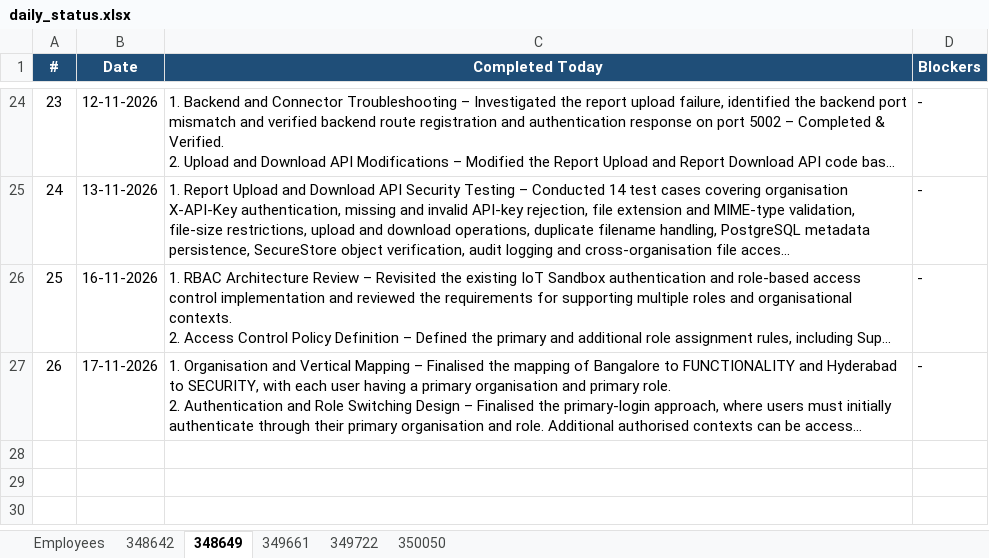
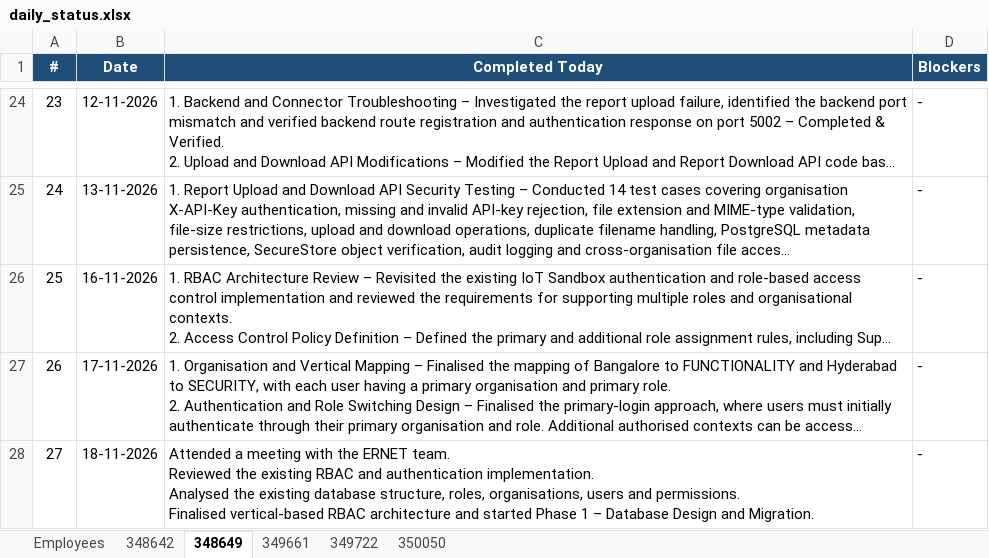
Before and after one commit to vishnumohan350050/webportal-daily-status, an Excel workbook: daily_status.xlsx, sheet 348649, drawn as a sheet; only a part is shown, gaps mark what is left out; long unchanged cells end in …; values as stored, in another font and other column widths than the file's, no borders; ↵ is a line break in a cell; the diff names each change by its address in the sheet, - before the commit and + after, or states it on an @@ line.

Commit message:
Daily status update (run 44517464849)

```diff
--- a/daily_status.xlsx (sheet 348649)
+++ b/daily_status.xlsx (sheet 348649)
+row 28: 27 | 18-11-2026 | Attended a meeting with the ERNET team. ↵ Reviewed the existing RBAC and authentication implementation. ↵ Analysed the existing database structure, roles, organisations, users and permissions. ↵ Finalised vertical-based RBAC architecture and started Phase 1 – Database Design and Migration. | -
```
